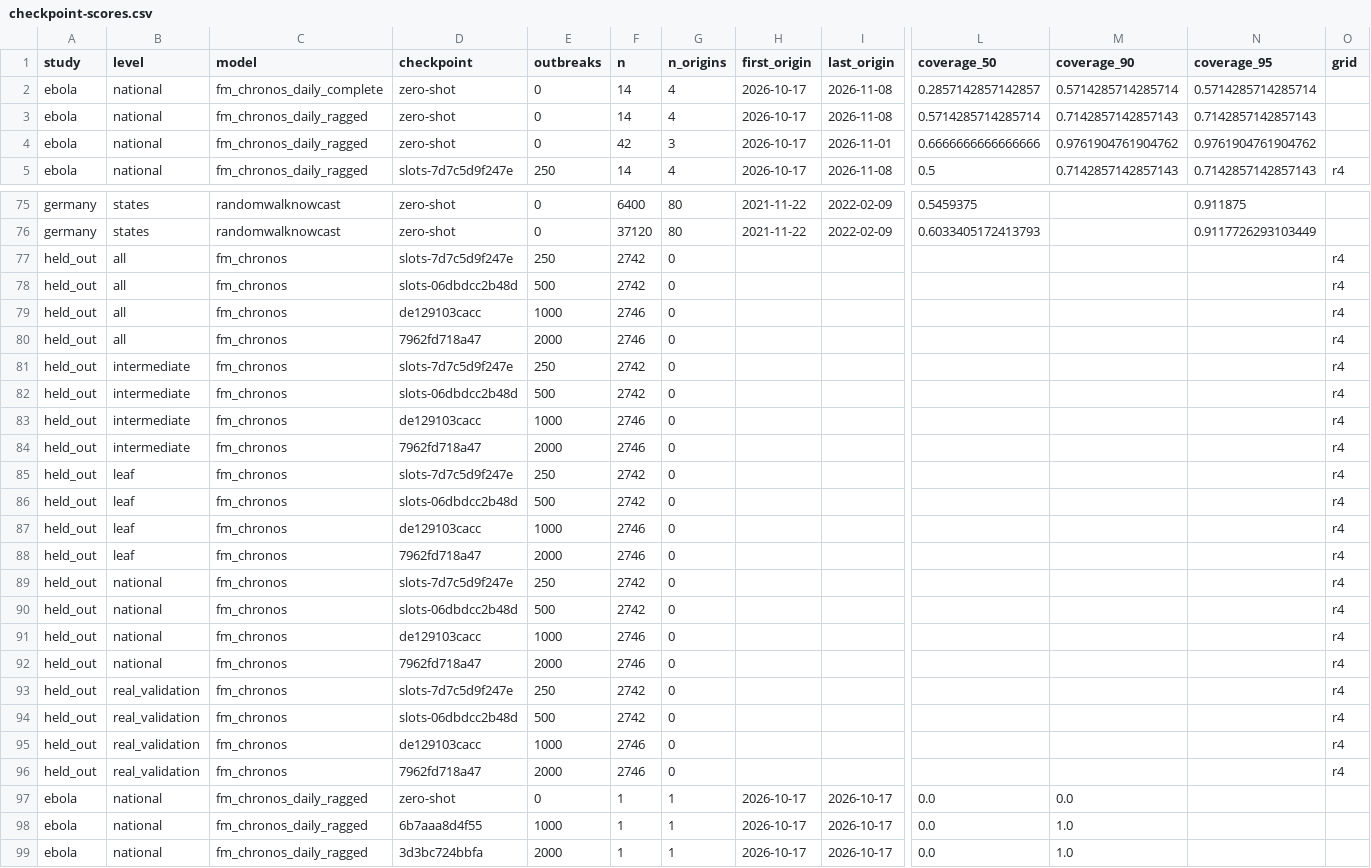
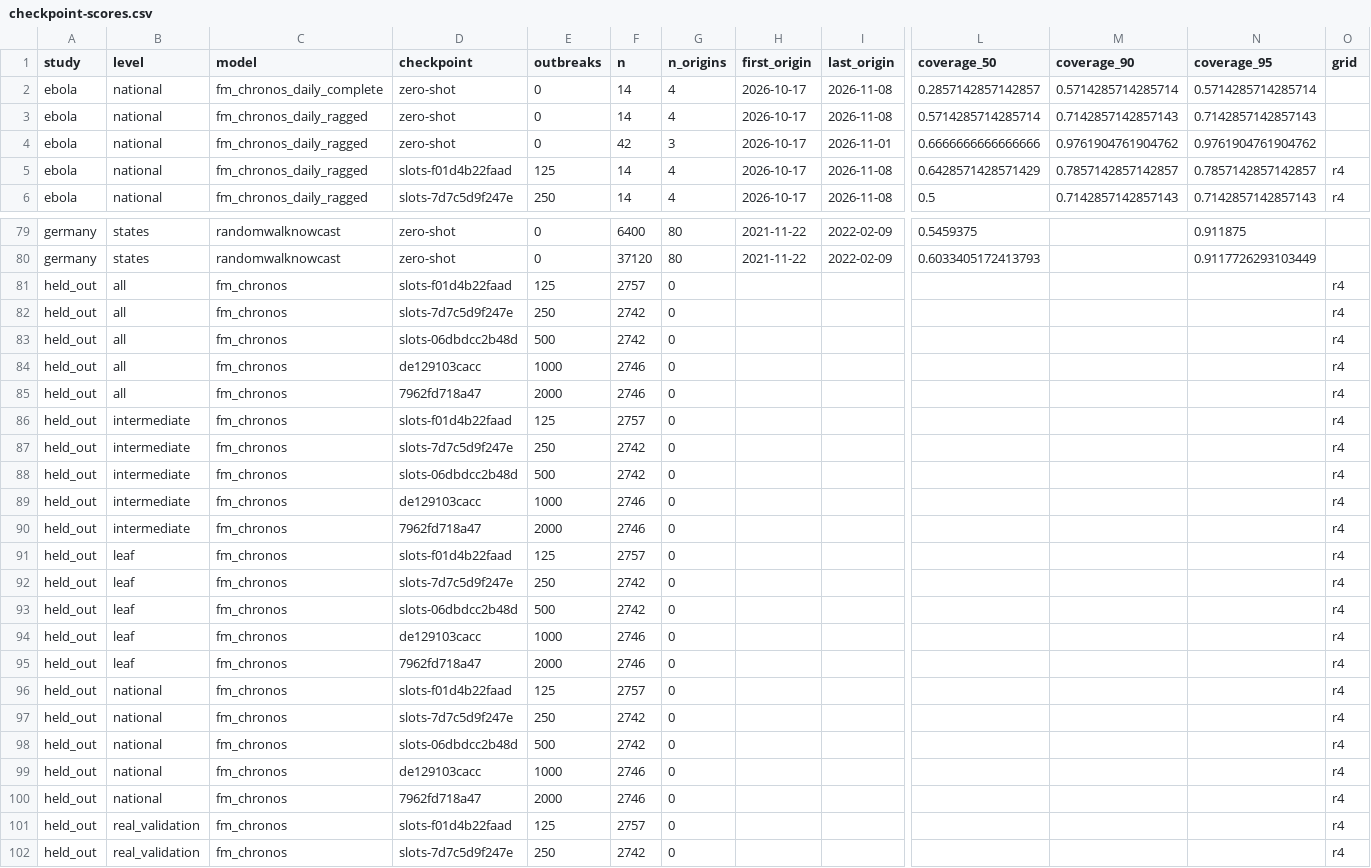
Before and after one commit to seabbs/BDBVHubRenewal, a CSV file: evidence/checkpoint-scores.csv, drawn as a sheet; only a part is shown, gaps mark what is left out; the shorter side is filled out with more unchanged rows; rows hold the shown columns only; the diff covers the shown part only; the diff names each change by its address in the sheet, - before the commit and + after, or states it on an @@ line.

Commit message:
evidence: slots-f01d4b22faad held-out and BDBV (German running), scored under Sam's 2026-11-16 rule (scripts/checkpoint_poll.py)

```diff
--- a/evidence/checkpoint-scores.csv
+++ b/evidence/checkpoint-scores.csv
+row 5: ebola | national | fm_chronos_daily_ragged | slots-f01d4b22faad | 125 | 14 | 4 | 2026-10-17 | 2026-11-08 | 0.6428571428571429 | 0.7857142857142857 | 0.7857142857142857 | r4
+row 81: held_out | all | fm_chronos | slots-f01d4b22faad | 125 | 2757 | 0 |  |  |  |  |  | r4
+row 86: held_out | intermediate | fm_chronos | slots-f01d4b22faad | 125 | 2757 | 0 |  |  |  |  |  | r4
+row 91: held_out | leaf | fm_chronos | slots-f01d4b22faad | 125 | 2757 | 0 |  |  |  |  |  | r4
+row 96: held_out | national | fm_chronos | slots-f01d4b22faad | 125 | 2757 | 0 |  |  |  |  |  | r4
+row 101: held_out | real_validation | fm_chronos | slots-f01d4b22faad | 125 | 2757 | 0 |  |  |  |  |  | r4
```
Also changed, not shown: 3 added rows elsewhere in this file, 1 other file.
